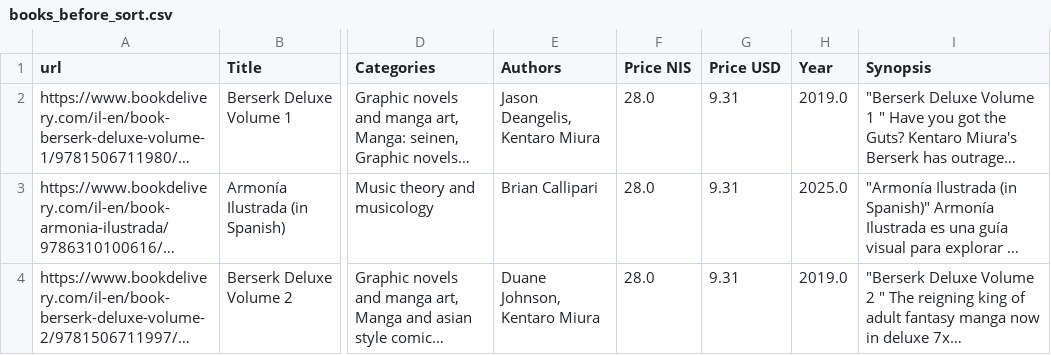
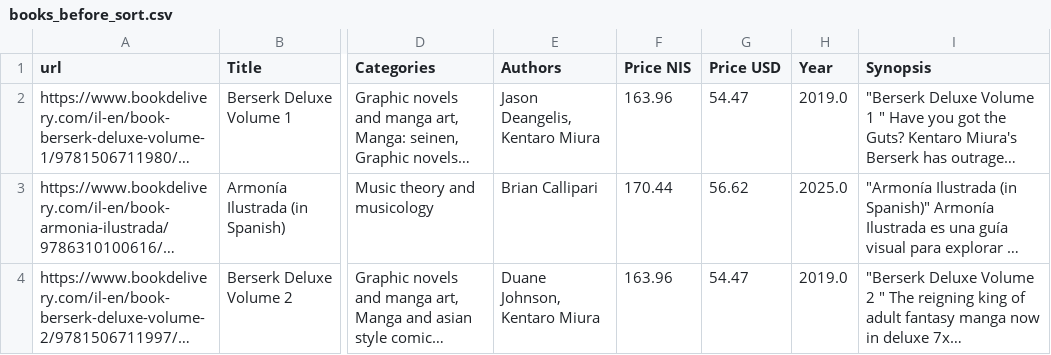
Before and after one commit to peleglampl/ex1_datascience, a CSV file: output/books_before_sort.csv, drawn as a sheet; only a part is shown, gaps mark what is left out; long unchanged cells end in …; the diff covers the shown part only; the diff names each change by its address in the sheet, - before the commit and + after, or states it on an @@ line.

```diff
--- a/output/books_before_sort.csv
+++ b/output/books_before_sort.csv
-F2 (Price NIS): 28.0
+F2 (Price NIS): 163.96
-G2 (Price USD): 9.31
+G2 (Price USD): 54.47
-F3 (Price NIS): 28.0
+F3 (Price NIS): 170.44
-G3 (Price USD): 9.31
+G3 (Price USD): 56.62
-F4 (Price NIS): 28.0
+F4 (Price NIS): 163.96
-G4 (Price USD): 9.31
+G4 (Price USD): 54.47
```
Also changed, not shown: 2 added rows, 2 removed rows and 10 edited cells elsewhere in this file, output/books_after_sort.csv, output/books_processed_preview.csv, 7 other files.
